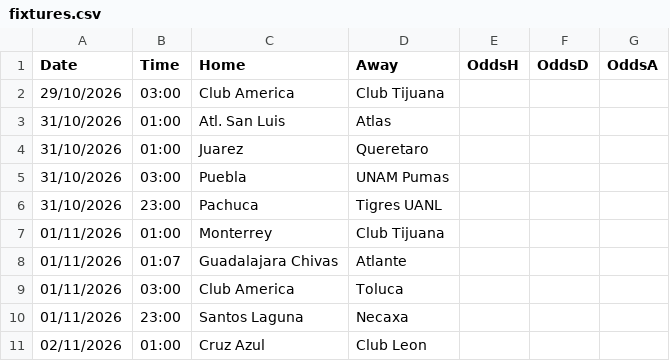
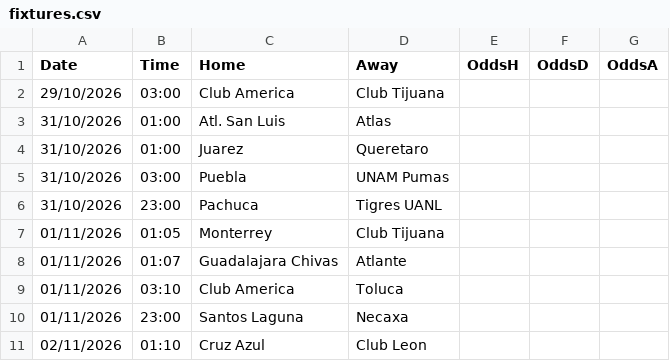
Before and after one commit to gerardomont07-dotcom/ligamx-probabilidades, a CSV file: data/fixtures.csv, drawn as a sheet.

```diff
--- a/data/fixtures.csv
+++ b/data/fixtures.csv
@@ -6,6 +6,6 @@ Date,Time,Home,Away,OddsH,OddsD,OddsA
 31/10/2026,23:00,Pachuca,Tigres UANL,,,
-01/11/2026,01:00,Monterrey,Club Tijuana,,,
+01/11/2026,01:05,Monterrey,Club Tijuana,,,
 01/11/2026,01:07,Guadalajara Chivas,Atlante,,,
-01/11/2026,03:00,Club America,Toluca,,,
+01/11/2026,03:10,Club America,Toluca,,,
 01/11/2026,23:00,Santos Laguna,Necaxa,,,
-02/11/2026,01:00,Cruz Azul,Club Leon,,,
+02/11/2026,01:10,Cruz Azul,Club Leon,,,
```
Also changed, not shown: data/predictions_log.csv, 9 other files.
